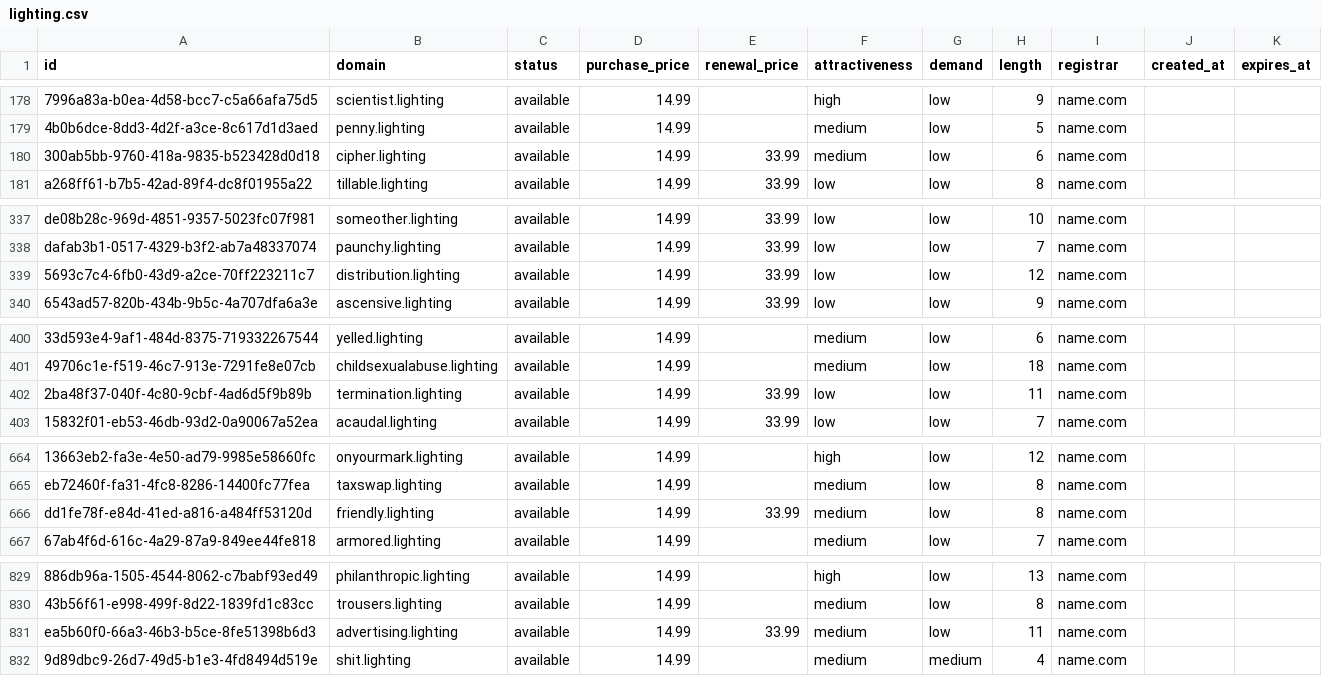
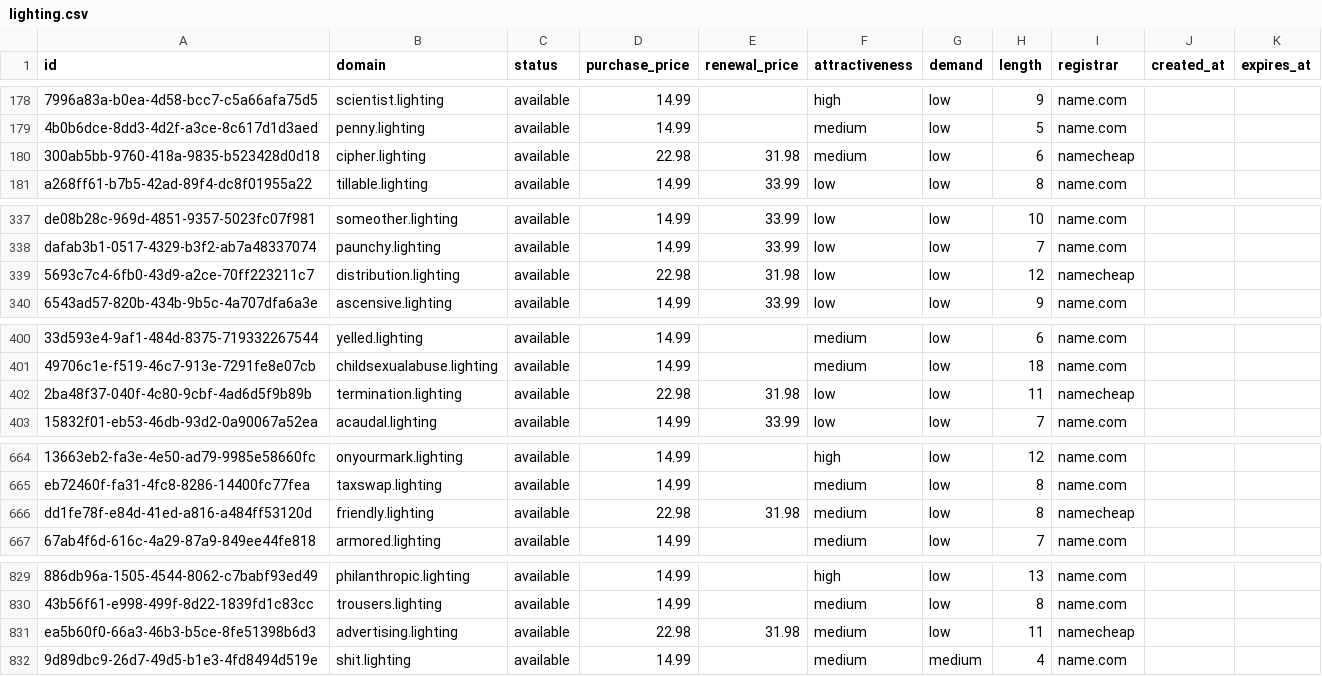
Before and after one commit to UniqueDomains/lighting-oneword-domains, a CSV file: lighting.csv, drawn as a sheet; only a part is shown, gaps mark what is left out; the diff covers the shown part only; the diff names each change by its address in the sheet, - before the commit and + after, or states it on an @@ line.

```diff
--- a/lighting.csv
+++ b/lighting.csv
-D180 (purchase_price): 14.99
+D180 (purchase_price): 22.98
-E180 (renewal_price): 33.99
+E180 (renewal_price): 31.98
-I180 (registrar): name.com
+I180 (registrar): namecheap
-D339 (purchase_price): 14.99
+D339 (purchase_price): 22.98
-E339 (renewal_price): 33.99
+E339 (renewal_price): 31.98
-I339 (registrar): name.com
+I339 (registrar): namecheap
-D402 (purchase_price): 14.99
+D402 (purchase_price): 22.98
-E402 (renewal_price): 33.99
+E402 (renewal_price): 31.98
-I402 (registrar): name.com
+I402 (registrar): namecheap
-D666 (purchase_price): 14.99
+D666 (purchase_price): 22.98
-E666 (renewal_price): 33.99
+E666 (renewal_price): 31.98
-I666 (registrar): name.com
+I666 (registrar): namecheap
-D831 (purchase_price): 14.99
+D831 (purchase_price): 22.98
-E831 (renewal_price): 33.99
+E831 (renewal_price): 31.98
-I831 (registrar): name.com
+I831 (registrar): namecheap
```
Also changed, not shown: 26 edited cells elsewhere in this file, 4 other files.
